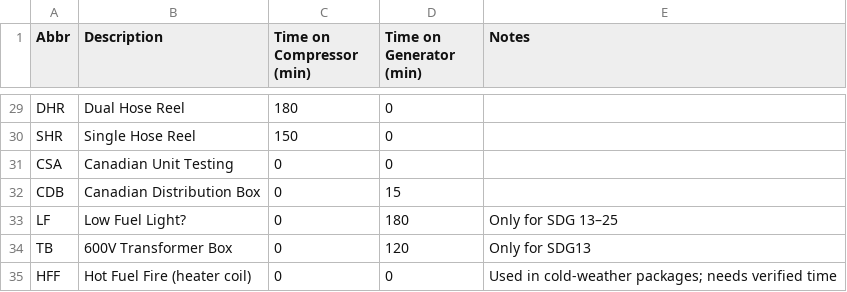
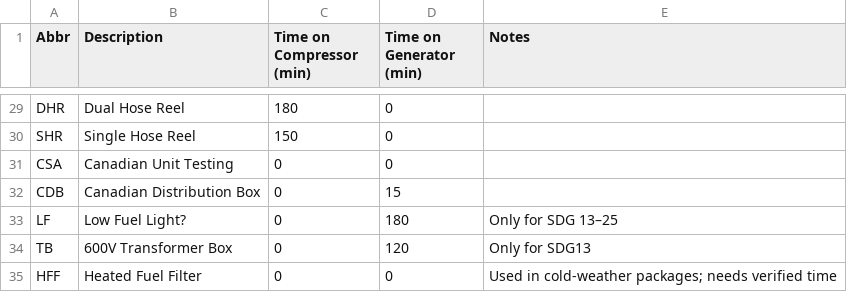
Before and after one commit to tritoan156/labor_model, a CSV file: data/item_master.csv, drawn as a sheet; only a part is shown, gaps mark what is left out.

Commit message:
Remove acc aggregate override; add Reconciliation view to compare items vs catalog; fix HFF

```diff
--- a/data/item_master.csv
+++ b/data/item_master.csv
@@ -34,2 +34,2 @@ LF,Low Fuel Light?,0,180,Only for SDG 13–25
 TB,600V Transformer Box,0,120,Only for SDG13
-HFF,Hot Fuel Fire (heater coil),0,0,Used in cold-weather packages; needs verified time
+HFF,Heated Fuel Filter,0,0,Used in cold-weather packages; needs verified time
```
Also changed, not shown: 2 other files.
